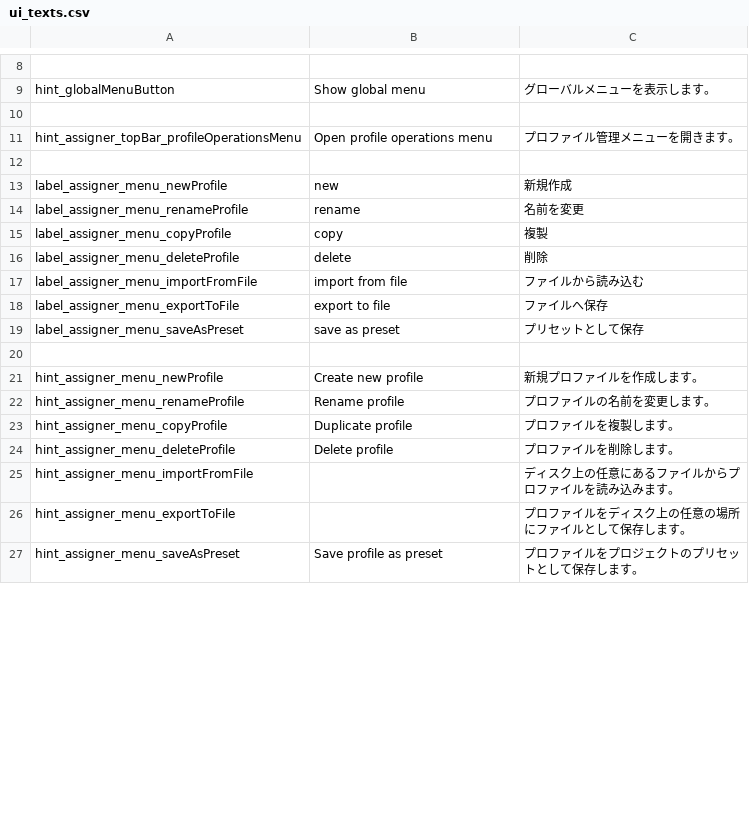
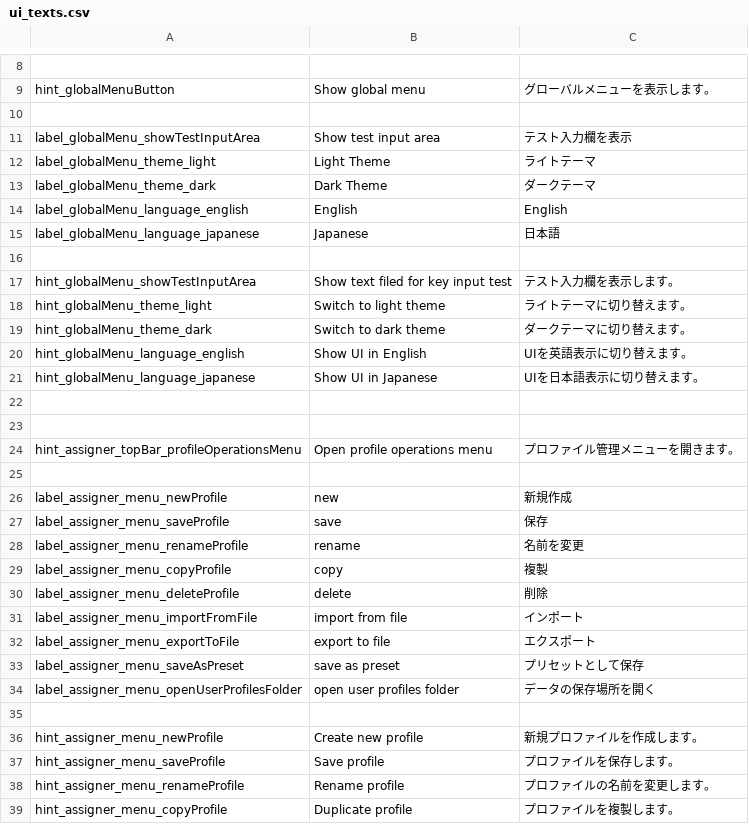
Before and after one commit to kermite-org/Kermite, a CSV file: software/misc/ui_texts.csv, drawn as a sheet; only a part is shown, gaps mark what is left out; the shorter side is filled out with more unchanged rows; the diff covers the shown part only.

```diff
--- a/software/misc/ui_texts.csv
+++ b/software/misc/ui_texts.csv
@@ -10,2 +10,15 @@ hint_globalMenuButton;Show global menu;グローバルメニューを表示し
 ;;
+label_globalMenu_showTestInputArea;Show test input area;テスト入力欄を表示
+label_globalMenu_theme_light;Light Theme;ライトテーマ
+label_globalMenu_theme_dark;Dark Theme;ダークテーマ
+label_globalMenu_language_english;English;English
+label_globalMenu_language_japanese;Japanese;日本語
+;;
+hint_globalMenu_showTestInputArea;Show text filed for key input test;テスト入力欄を表示します。
+hint_globalMenu_theme_light;Switch to light theme;ライトテーマに切り替えます。
+hint_globalMenu_theme_dark;Switch to dark theme;ダークテーマに切り替えます。
+hint_globalMenu_language_english;Show UI in English;UIを英語表示に切り替えます。
+hint_globalMenu_language_japanese;Show UI in Japanese;UIを日本語表示に切り替えます。
+;;
+;;
 hint_assigner_topBar_profileOperationsMenu;Open profile operations menu;プロファイル管理メニューを開きます。
@@ -13,2 +26,3 @@ hint_assigner_topBar_profileOperationsMenu;Open profile operations menu;プロ
 label_assigner_menu_newProfile;new;新規作成
+label_assigner_menu_saveProfile;save;保存
 label_assigner_menu_renameProfile;rename;名前を変更
@@ -16,7 +30,9 @@ label_assigner_menu_copyProfile;copy;複製
 label_assigner_menu_deleteProfile;delete;削除
-label_assigner_menu_importFromFile;import from file;ファイルから読み込む
-label_assigner_menu_exportToFile;export to file;ファイルへ保存
+label_assigner_menu_importFromFile;import from file;インポート
+label_assigner_menu_exportToFile;export to file;エクスポート
 label_assigner_menu_saveAsPreset;save as preset;プリセットとして保存
+label_assigner_menu_openUserProfilesFolder;open user profiles folder;データの保存場所を開く
 ;;
 hint_assigner_menu_newProfile;Create new profile;新規プロファイルを作成します。
+hint_assigner_menu_saveProfile;Save profile;プロファイルを保存します。
 hint_assigner_menu_renameProfile;Rename profile;プロファイルの名前を変更します。
```
Also changed, not shown: 39 added rows and 3 edited cells elsewhere in this file, 1 other file.
